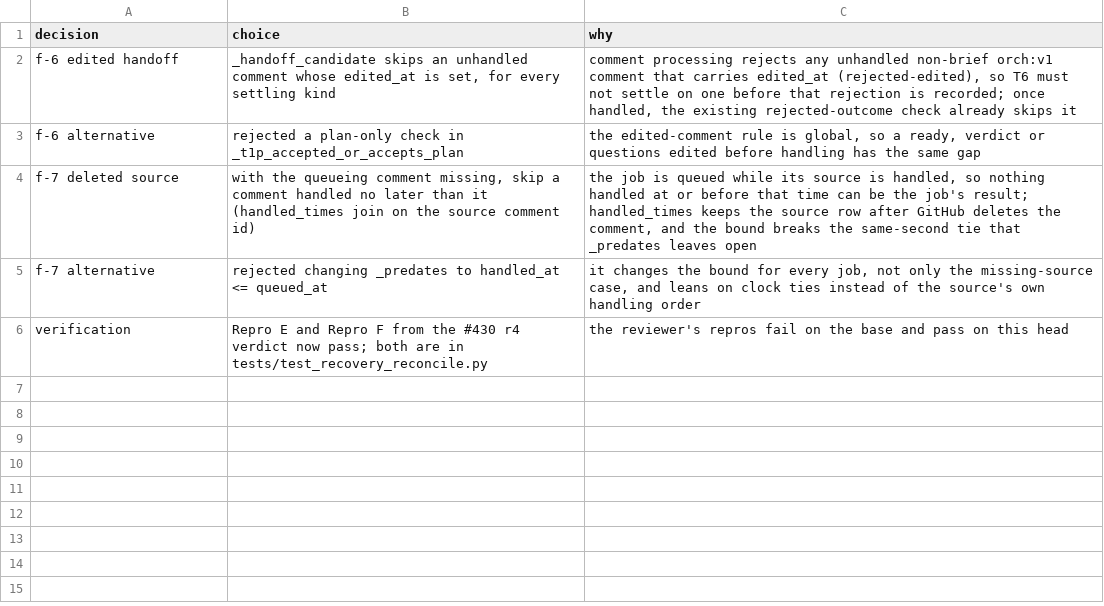
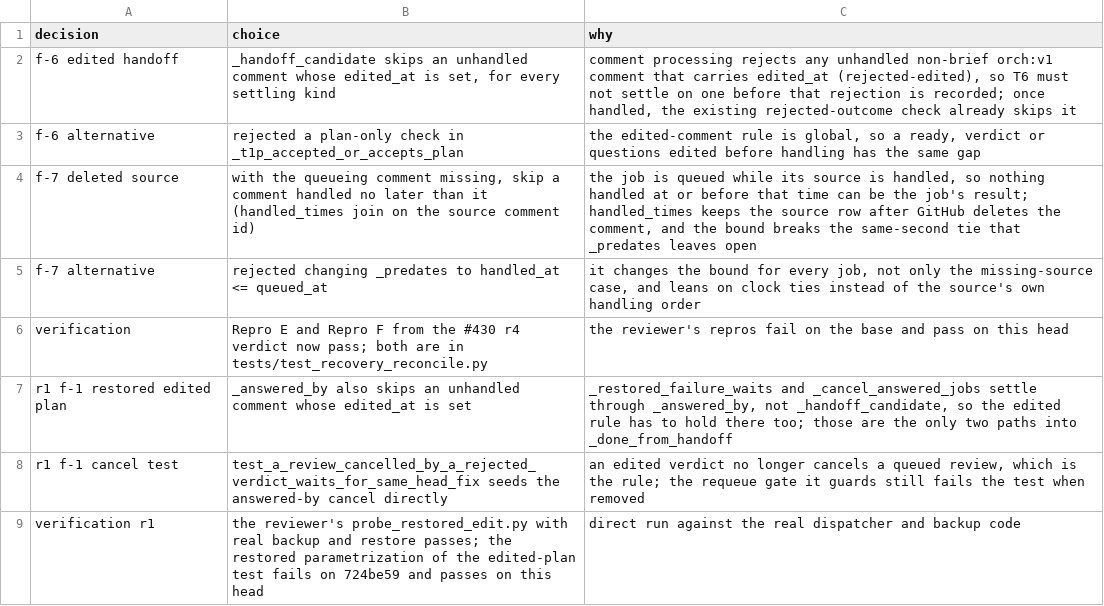
Before and after one commit to maxharris1/factory, a TSV file: docs/decisions/439-trail.tsv, drawn as a sheet; the diff names each change by its address in the sheet, - before the commit and + after, or states it on an @@ line.

```diff
--- a/docs/decisions/439-trail.tsv
+++ b/docs/decisions/439-trail.tsv
+row 7: r1 f-1 restored edited plan | _answered_by also skips an unhandled comment whose edited_at is set | _restored_failure_waits and _cancel_answered_jobs settle through _answered_by, not _handoff_candidate, so the edited rule has to hold there too; those are the only two paths into _done_from_handoff
+row 8: r1 f-1 cancel test | test_a_review_cancelled_by_a_rejected_verdict_waits_for_same_head_fix seeds the answered-by cancel directly | an edited verdict no longer cancels a queued review, which is the rule; the requeue gate it guards still fails the test when removed
+row 9: verification r1 | the reviewer's probe_restored_edit.py with real backup and restore passes; the restored parametrization of the edited-plan test fails on 724be59 and passes on this head | direct run against the real dispatcher and backup code
```
Also changed, not shown: 3 other files.
